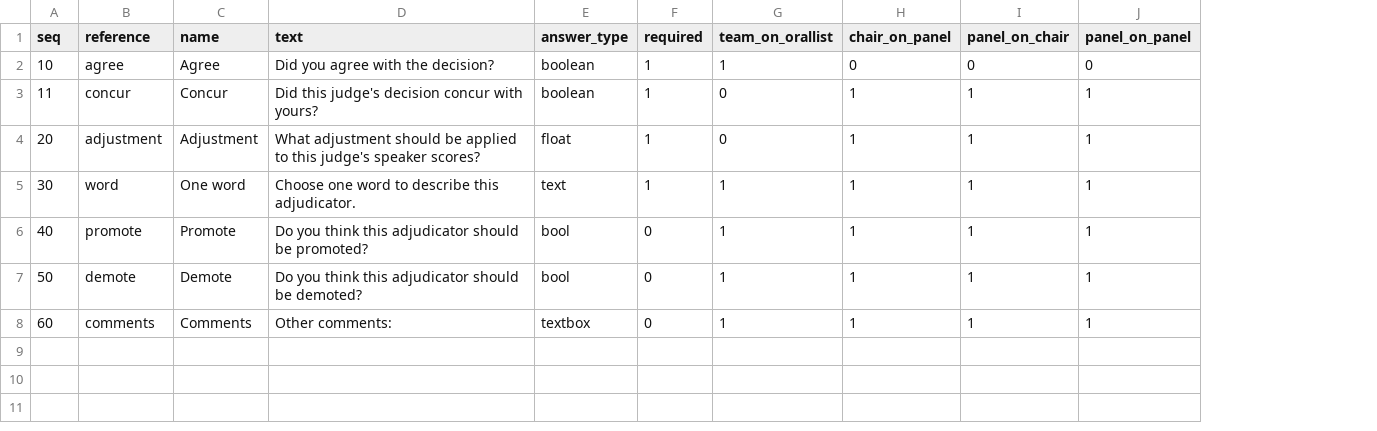
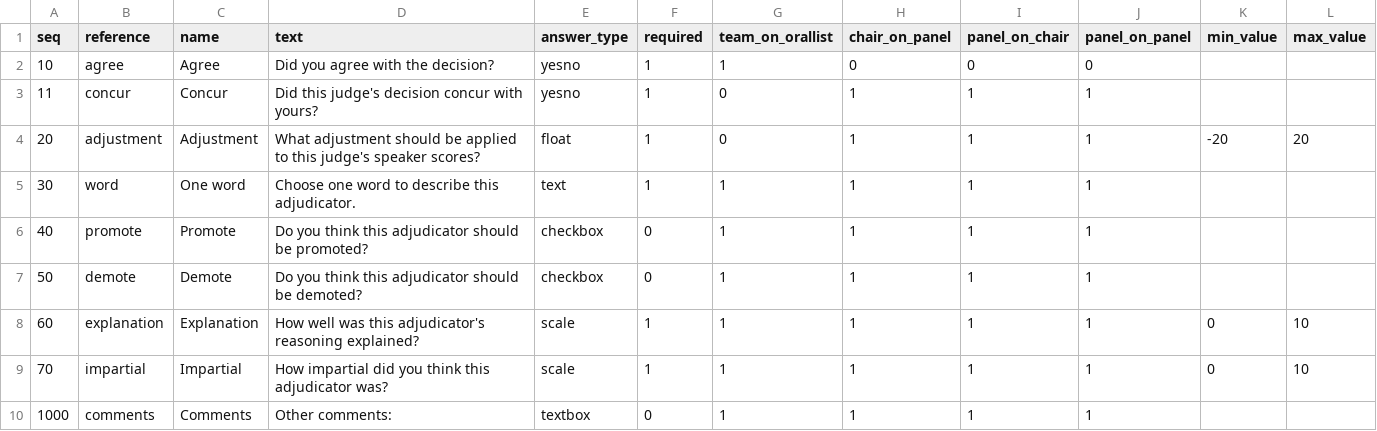
Before and after one commit to TabbycatDebate/tabbycat, a CSV file: data/dummy2/questions.csv, drawn as a sheet; the diff names each change by its address in the sheet, - before the commit and + after, or states it on an @@ line.

```diff
--- a/data/dummy2/questions.csv
+++ b/data/dummy2/questions.csv
+column K (min_value), rows 4-8: -20 |  |  |  | 0
+column L (max_value), rows 4-8: 20 |  |  |  | 10
-E2:E3 (answer_type): boolean
+E2:E3 (answer_type): yesno
-E6:E7 (answer_type): bool
+E6:E7 (answer_type): checkbox
-B8 (reference): comments
+B8 (reference): explanation
-C8 (name): Comments
+C8 (name): Explanation
-D8 (text): Other comments:
+D8 (text): How well was this adjudicator's reasoning explained?
-E8 (answer_type): textbox
+E8 (answer_type): scale
-F8 (required): 0
+F8 (required): 1
+row 9: 70 | impartial | Impartial | How impartial did you think this adjudicator was? | scale | 1 | 1 | 1 | 1 | 1 | 0 | 10
+row 10: 1000 | comments | Comments | Other comments: | textbox | 0 | 1 | 1 | 1 | 1
```
Also changed, not shown: 8 other files.
